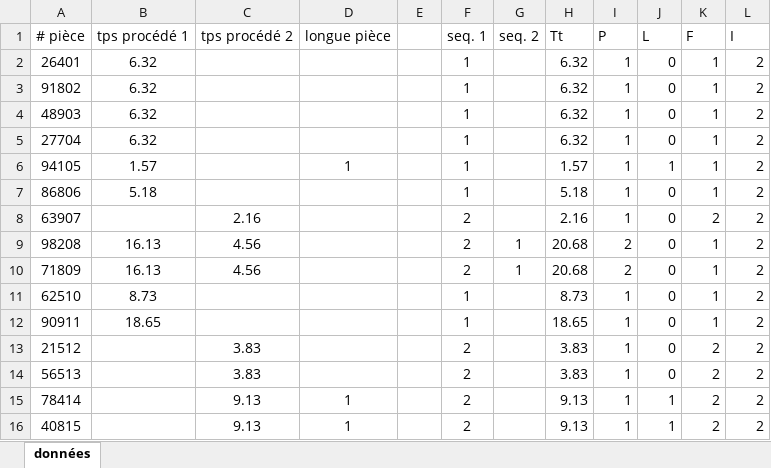
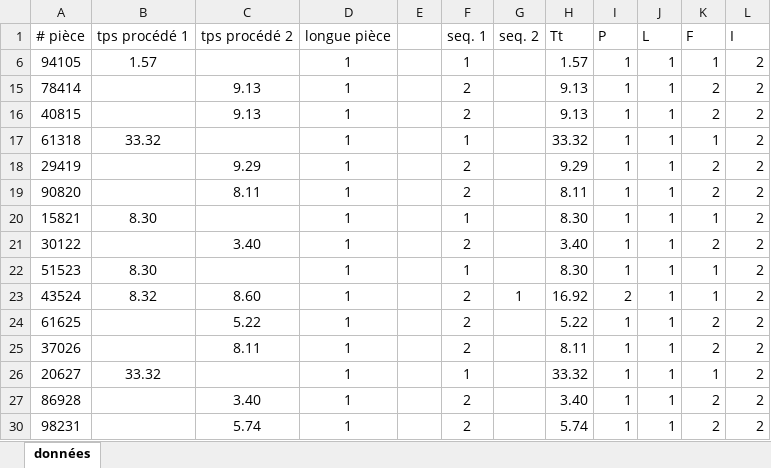
Before and after one commit to abigailrdrs/datos_pasantia, an Excel workbook: Copia de 2019-02-28_Training sample pour l'ordonnancement_Cellule Robotisée_Rev1.xlsx, sheet données, drawn as a sheet; only a part is shown; the shorter side is filled out with more unchanged rows; values as stored, in another font and other column widths than the file's, no borders; the diff covers the shown part only; the diff names each change by its address in the sheet, - before the commit and + after, or states it on an @@ line.

```diff
--- a/Copia de 2019-02-28_Training sample pour l'ordonnancement_Cellule Robotisée_Rev1.xlsx (sheet données)
+++ b/Copia de 2019-02-28_Training sample pour l'ordonnancement_Cellule Robotisée_Rev1.xlsx (sheet données)
@@ row 2 hidden: 26401 | 6.32 |  |  |  | 1 |  | 6.32 | 1 | 0 | 1 | 2 @@
@@ row 3 hidden: 91802 | 6.32 |  |  |  | 1 |  | 6.32 | 1 | 0 | 1 | 2 @@
@@ row 4 hidden: 48903 | 6.32 |  |  |  | 1 |  | 6.32 | 1 | 0 | 1 | 2 @@
@@ row 5 hidden: 27704 | 6.32 |  |  |  | 1 |  | 6.32 | 1 | 0 | 1 | 2 @@
@@ row 7 hidden: 86806 | 5.18 |  |  |  | 1 |  | 5.18 | 1 | 0 | 1 | 2 @@
@@ row 8 hidden: 63907 |  | 2.16 |  |  | 2 |  | 2.16 | 1 | 0 | 2 | 2 @@
@@ row 9 hidden: 98208 | 16.13 | 4.56 |  |  | 2 | 1 | 20.68 | 2 | 0 | 1 | 2 @@
@@ row 10 hidden: 71809 | 16.13 | 4.56 |  |  | 2 | 1 | 20.68 | 2 | 0 | 1 | 2 @@
@@ row 11 hidden: 62510 | 8.73 |  |  |  | 1 |  | 8.73 | 1 | 0 | 1 | 2 @@
@@ row 12 hidden: 90911 | 18.65 |  |  |  | 1 |  | 18.65 | 1 | 0 | 1 | 2 @@
@@ row 13 hidden: 21512 |  | 3.83 |  |  | 2 |  | 3.83 | 1 | 0 | 2 | 2 @@
@@ row 14 hidden: 56513 |  | 3.83 |  |  | 2 |  | 3.83 | 1 | 0 | 2 | 2 @@
```
Also changed, not shown: 1 removed row and 33 hidden or unhidden rows elsewhere in this sheet, formulas that keep their value.
